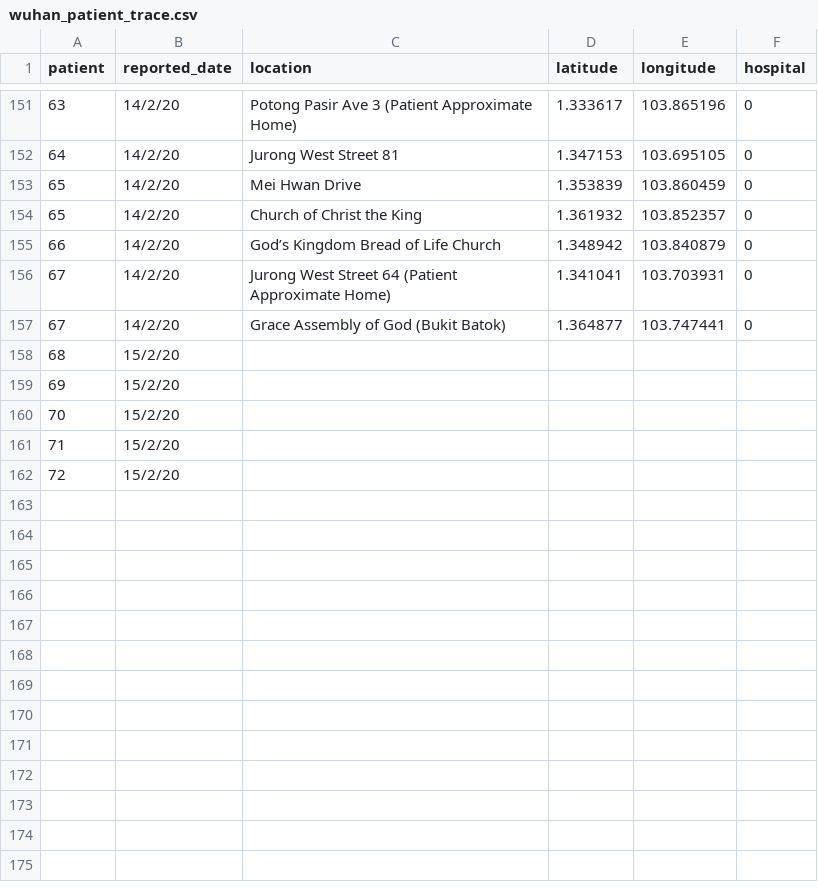
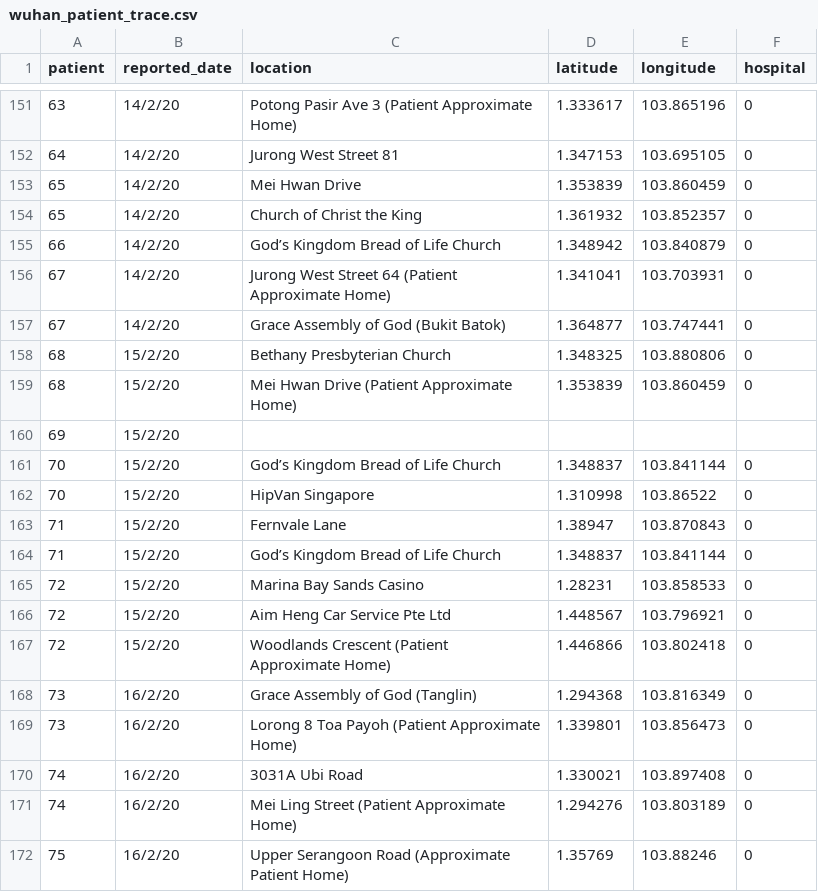
Before and after one commit to lppier/sgwuhan.live, a CSV file: data/wuhan_patient_trace.csv, drawn as a sheet; only a part is shown, gaps mark what is left out.

```diff
--- a/data/wuhan_patient_trace.csv
+++ b/data/wuhan_patient_trace.csv
@@ -157,6 +157,16 @@ patient,reported_date,location,latitude,longitude,hospital
 67,14/2/20,Grace Assembly of God (Bukit Batok),1.364877,103.747441,0
-68,15/2/20,,,,
+68,15/2/20,Bethany Presbyterian Church,1.348325,103.880806,0
+68,15/2/20,Mei Hwan Drive (Patient Approximate Home),1.353839,103.860459,0
 69,15/2/20,,,,
-70,15/2/20,,,,
-71,15/2/20,,,,
-72,15/2/20,,,,
+70,15/2/20,God’s Kingdom Bread of Life Church,1.348837,103.841144,0
+70,15/2/20,HipVan Singapore,1.310998,103.86522,0
+71,15/2/20,Fernvale Lane,1.38947,103.870843,0
+71,15/2/20,God’s Kingdom Bread of Life Church,1.348837,103.841144,0
+72,15/2/20,Marina Bay Sands Casino,1.28231,103.858533,0
+72,15/2/20,Aim Heng Car Service Pte Ltd,1.448567,103.796921,0
+72,15/2/20,Woodlands Crescent (Patient Approximate Home),1.446866,103.802418,0
+73,16/2/20,Grace Assembly of God (Tanglin),1.294368,103.816349,0
+73,16/2/20,Lorong 8 Toa Payoh (Patient Approximate Home),1.339801,103.856473,0
+74,16/2/20,3031A Ubi Road,1.330021,103.897408,0
+74,16/2/20,Mei Ling Street (Patient Approximate Home),1.294276,103.803189,0
+75,16/2/20,Upper Serangoon Road (Approximate Patient Home),1.35769,103.88246,0
```
Also changed, not shown: 1 other file.
